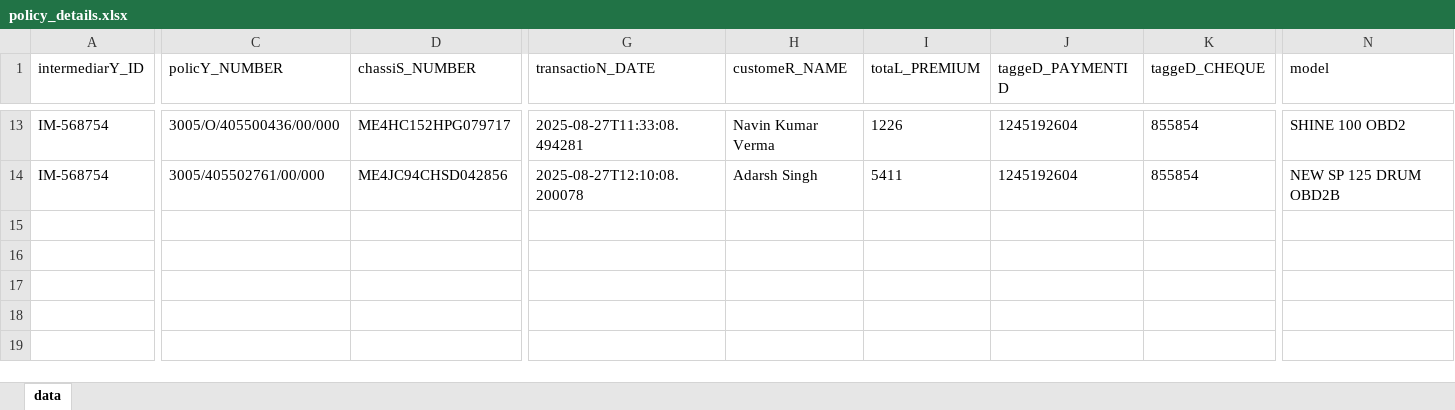
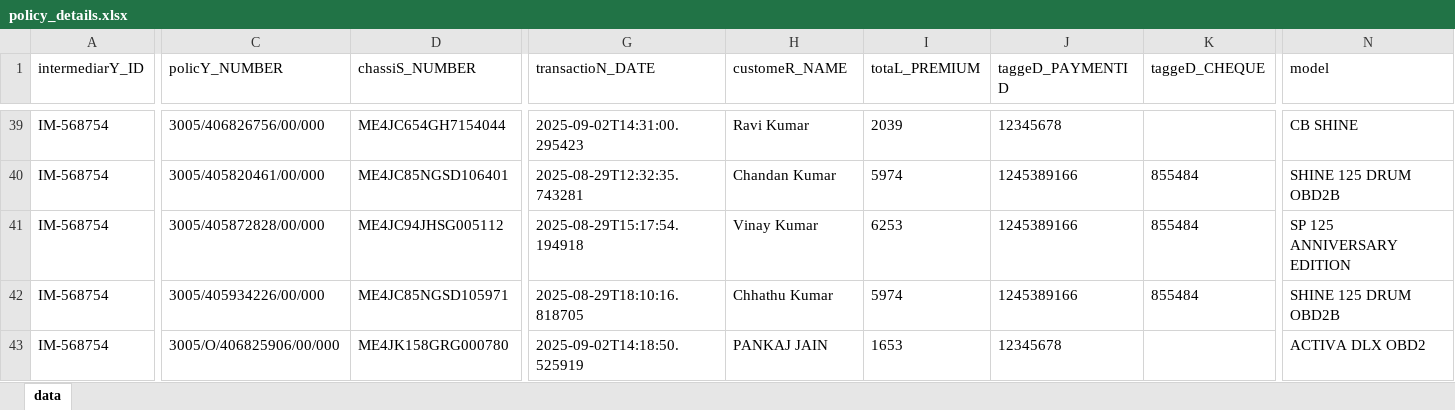
Before and after one commit to yamanjain/playwright_github, an Excel workbook: policy_details.xlsx, sheet data, drawn as a sheet; only a part is shown, gaps mark what is left out; values as stored, in another font and other column widths than the file's, no borders; addresses are those after the commit; rows hold the shown columns only; the diff covers the shown part only; the diff names each change by its address in the sheet, - before the commit and + after, or states it on an @@ line.

Commit message:
nysa date and vahan few lines fixed

```diff
--- a/policy_details.xlsx (sheet data)
+++ b/policy_details.xlsx (sheet data)
-C39 (policY_NUMBER): 3005/O/405500436/00/000
+C39 (policY_NUMBER): 3005/406826756/00/000
-D39 (chassiS_NUMBER): ME4HC152HPG079717
+D39 (chassiS_NUMBER): ME4JC654GH7154044
-G39 (transactioN_DATE): 2025-08-27T11:33:08.494281
+G39 (transactioN_DATE): 2025-09-02T14:31:00.295423
-H39 (customeR_NAME): Navin Kumar Verma
+H39 (customeR_NAME): Ravi Kumar
-I39 (totaL_PREMIUM): 1226
+I39 (totaL_PREMIUM): 2039
-J39 (taggeD_PAYMENTID): 1245192604
+J39 (taggeD_PAYMENTID): 12345678
-K39 (taggeD_CHEQUE): 855854
+K39 (taggeD_CHEQUE): (empty)
-N39 (model): SHINE 100 OBD2
+N39 (model): CB SHINE
-C40 (policY_NUMBER): 3005/405502761/00/000
+C40 (policY_NUMBER): 3005/405820461/00/000
-D40 (chassiS_NUMBER): ME4JC94CHSD042856
+D40 (chassiS_NUMBER): ME4JC85NGSD106401
-G40 (transactioN_DATE): 2025-08-27T12:10:08.200078
+G40 (transactioN_DATE): 2025-08-29T12:32:35.743281
-H40 (customeR_NAME): Adarsh Singh
+H40 (customeR_NAME): Chandan Kumar
-I40 (totaL_PREMIUM): 5411
+I40 (totaL_PREMIUM): 5974
-J40 (taggeD_PAYMENTID): 1245192604
+J40 (taggeD_PAYMENTID): 1245389166
-K40 (taggeD_CHEQUE): 855854
+K40 (taggeD_CHEQUE): 855484
-N40 (model): NEW SP 125 DRUM OBD2B
+N40 (model): SHINE 125 DRUM OBD2B
+row 41: IM-568754 | 3005/405872828/00/000 | ME4JC94JHSG005112 | 2025-08-29T15:17:54.194918 | Vinay Kumar | 6253 | 1245389166 | 855484 | SP 125 ANNIVERSARY EDITION
+row 42: IM-568754 | 3005/405934226/00/000 | ME4JC85NGSD105971 | 2025-08-29T18:10:16.818705 | Chhathu Kumar | 5974 | 1245389166 | 855484 | SHINE 125 DRUM OBD2B
+row 43: IM-568754 | 3005/O/406825906/00/000 | ME4JK158GRG000780 | 2025-09-02T14:18:50.525919 | PANKAJ JAIN | 1653 | 12345678 |  | ACTIVA DLX OBD2
```
Also changed, not shown: 27 added rows, 1 removed row and 69 edited cells elsewhere in this sheet, 4 other files.
